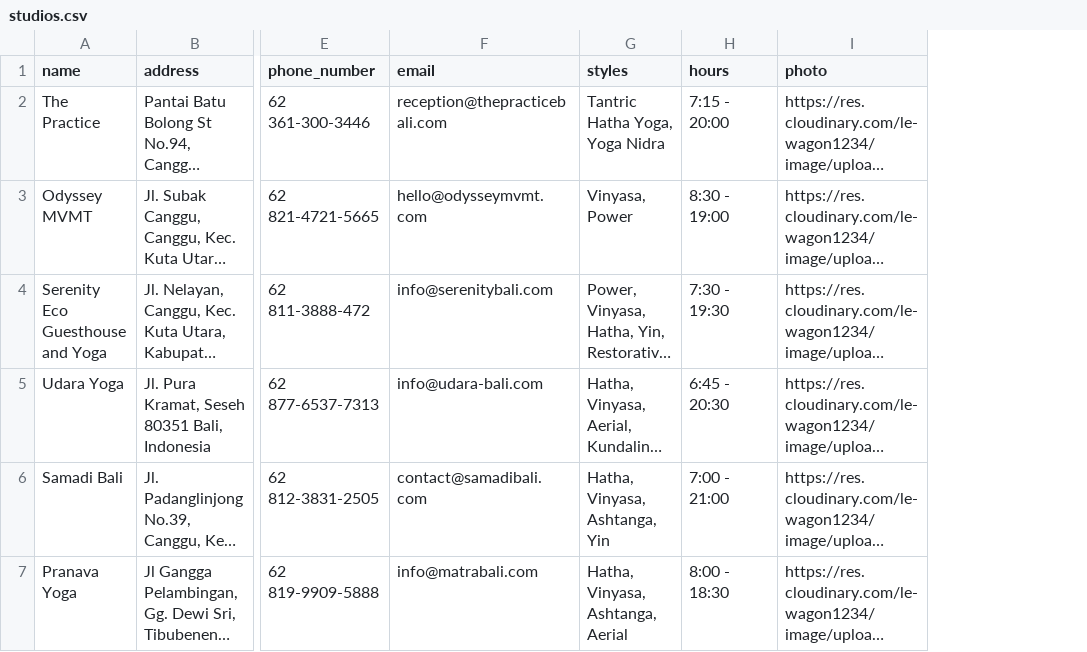
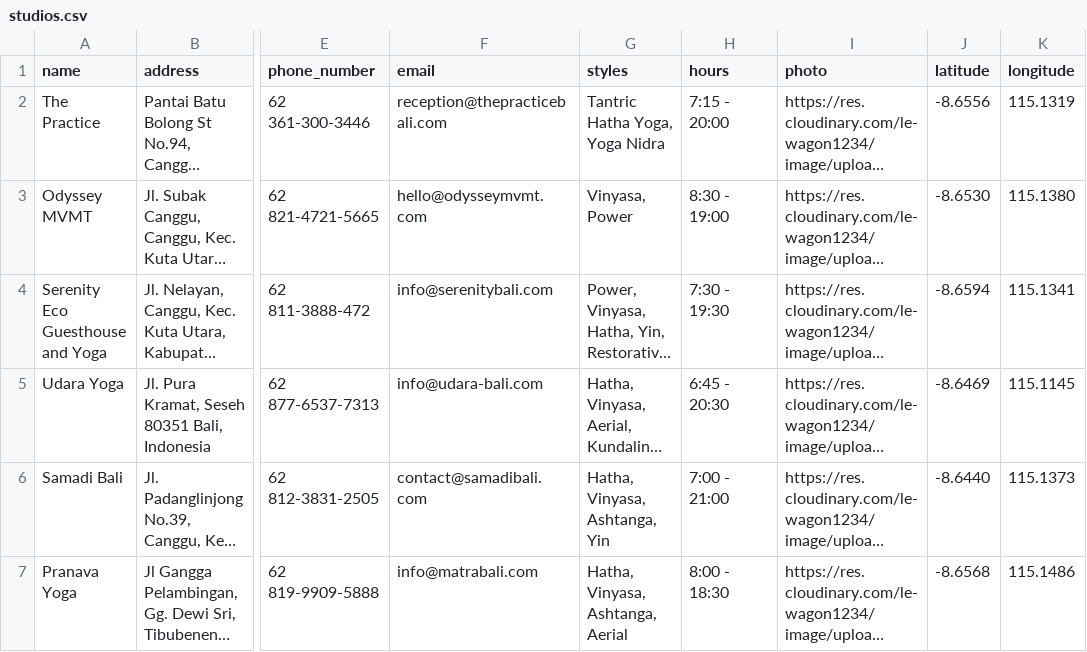
Before and after one commit to kat-rochlin/omline, a CSV file: db/data/studios.csv, drawn as a sheet; only a part is shown, gaps mark what is left out; long unchanged cells end in …; the diff names each change by its address in the sheet, - before the commit and + after, or states it on an @@ line.

Commit message:
studio map with markers and info window

```diff
--- a/db/data/studios.csv
+++ b/db/data/studios.csv
+column J (latitude), rows 2-7: -8.6556 | -8.6530 | -8.6594 | -8.6469 | -8.6440 | -8.6568
+column K (longitude), rows 2-7: 115.1319 | 115.1380 | 115.1341 | 115.1145 | 115.1373 | 115.1486
```
Also changed, not shown: 9 other files.
